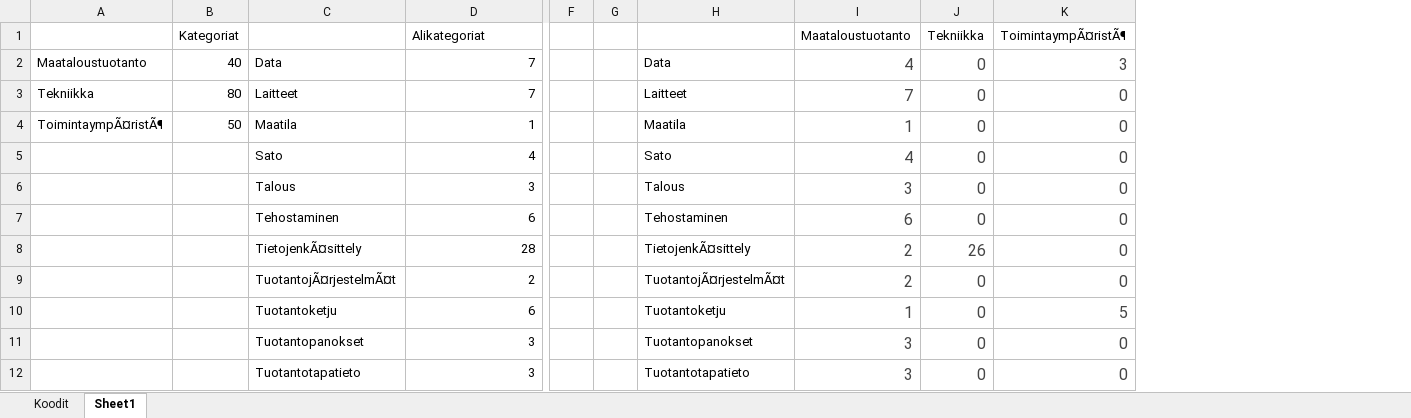
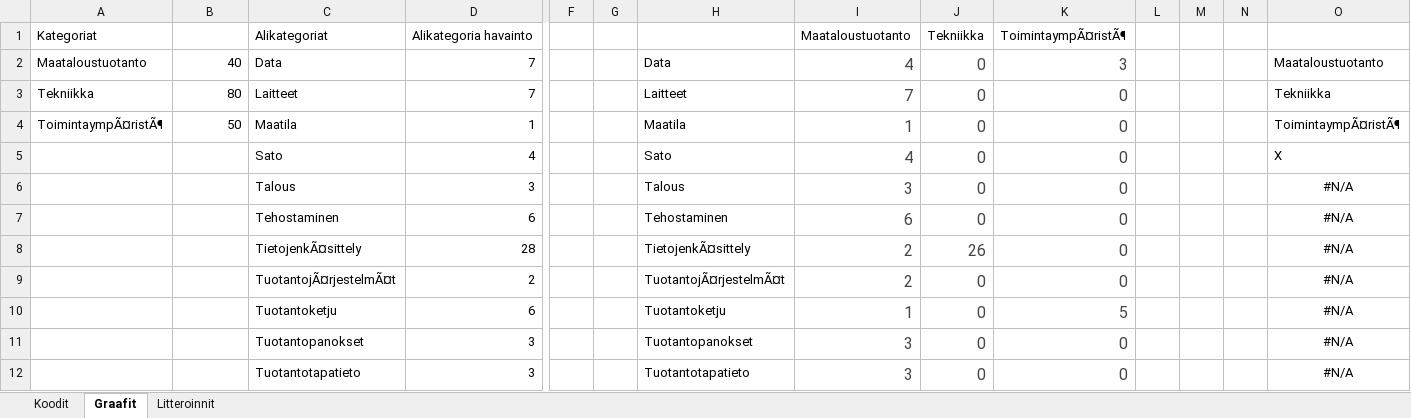
Before and after one commit to tpolvinen/Agri, an Excel workbook: Other_Notes/Koodit copy.xlsx, sheet Graafit, drawn as a sheet; only a part is shown, gaps mark what is left out; values as stored, in another font and other column widths than the file's, no borders; conditional formats not drawn; removed rows and columns are numbered as before the commit, all else as after; rows hold the shown columns only; the diff names each change by its address in the sheet, - before the commit and + after, or states it on an @@ line.

```diff
--- a/Other_Notes/Koodit copy.xlsx (sheet Graafit)
+++ b/Other_Notes/Koodit copy.xlsx (sheet Graafit)
-sheet tab: Sheet1
+sheet tab: Graafit
+sheet tab: Litteroinnit
+column L, empty
+column M, empty
+column N, empty
+column O, rows 2-12: Maataloustuotanto | Tekniikka | ToimintaympÃ¤ristÃ¶ | X | #N/A | #N/A | #N/A | #N/A | #N/A | #N/A | #N/A
-row 1:  | Kategoriat |  | Alikategoriat |  |  |  | Maataloustuotanto | Tekniikka | ToimintaympÃ¤ristÃ¶
+row 1: Kategoriat |  | Alikategoriat | Alikategoria havainto |  |  |  | Maataloustuotanto | Tekniikka | ToimintaympÃ¤ristÃ¶
```
Also changed, not shown: formulas that keep their value.
